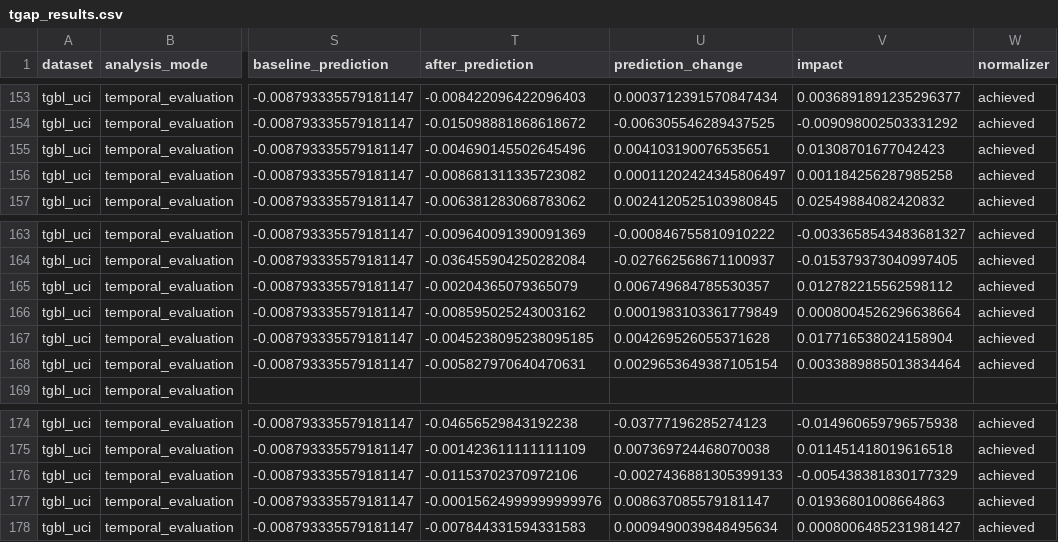
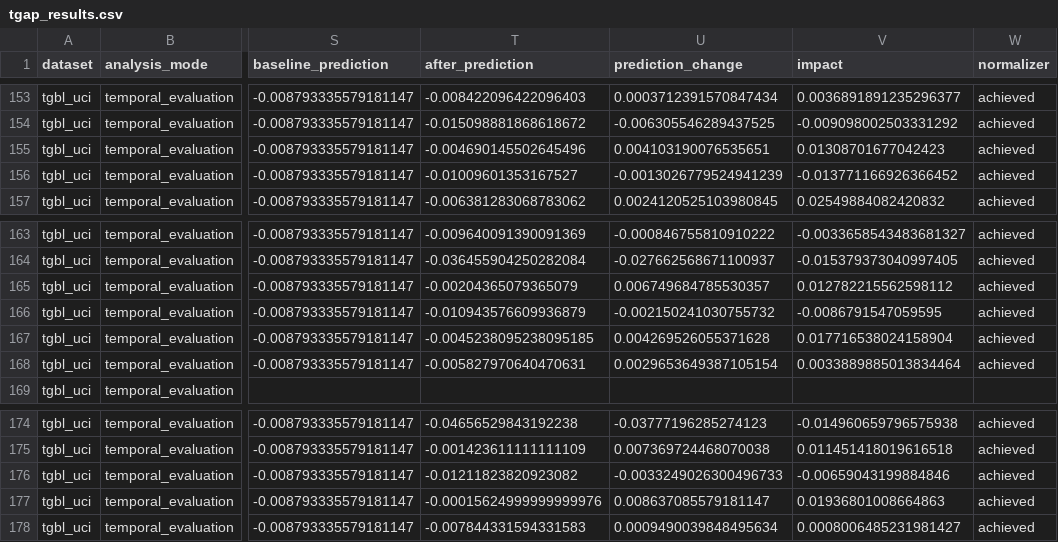
Before and after one commit to ivangmg32/tgap, a CSV file: output/real_data_v2/temporal_evaluation/tgbl_uci/tgap_results.csv, drawn as a sheet; only a part is shown, gaps mark what is left out; the diff names each change by its address in the sheet, - before the commit and + after, or states it on an @@ line.

```diff
--- a/output/real_data_v2/temporal_evaluation/tgbl_uci/tgap_results.csv
+++ b/output/real_data_v2/temporal_evaluation/tgbl_uci/tgap_results.csv
-T156 (after_prediction): -0.008681311335723082
+T156 (after_prediction): -0.01009601353167527
-U156 (prediction_change): 0.00011202424345806497
+U156 (prediction_change): -0.0013026779524941239
-V156 (impact): 0.001184256287985258
+V156 (impact): -0.013771166926366452
-T166 (after_prediction): -0.008595025243003162
+T166 (after_prediction): -0.010943576609936879
-U166 (prediction_change): 0.0001983103361779849
+U166 (prediction_change): -0.002150241030755732
-V166 (impact): 0.0008004526296638664
+V166 (impact): -0.0086791547059595
-T176 (after_prediction): -0.01153702370972106
+T176 (after_prediction): -0.01211823820923082
-U176 (prediction_change): -0.0027436881305399133
+U176 (prediction_change): -0.0033249026300496733
-V176 (impact): -0.005438381830177329
+V176 (impact): -0.00659043199884846
```
Also changed, not shown: output/real_data_v2/temporal_evaluation/bitcoin_alpha/tgap_results.csv, output/real_data_v2/temporal_evaluation/decentraland/leakage.csv, 54 other files.
